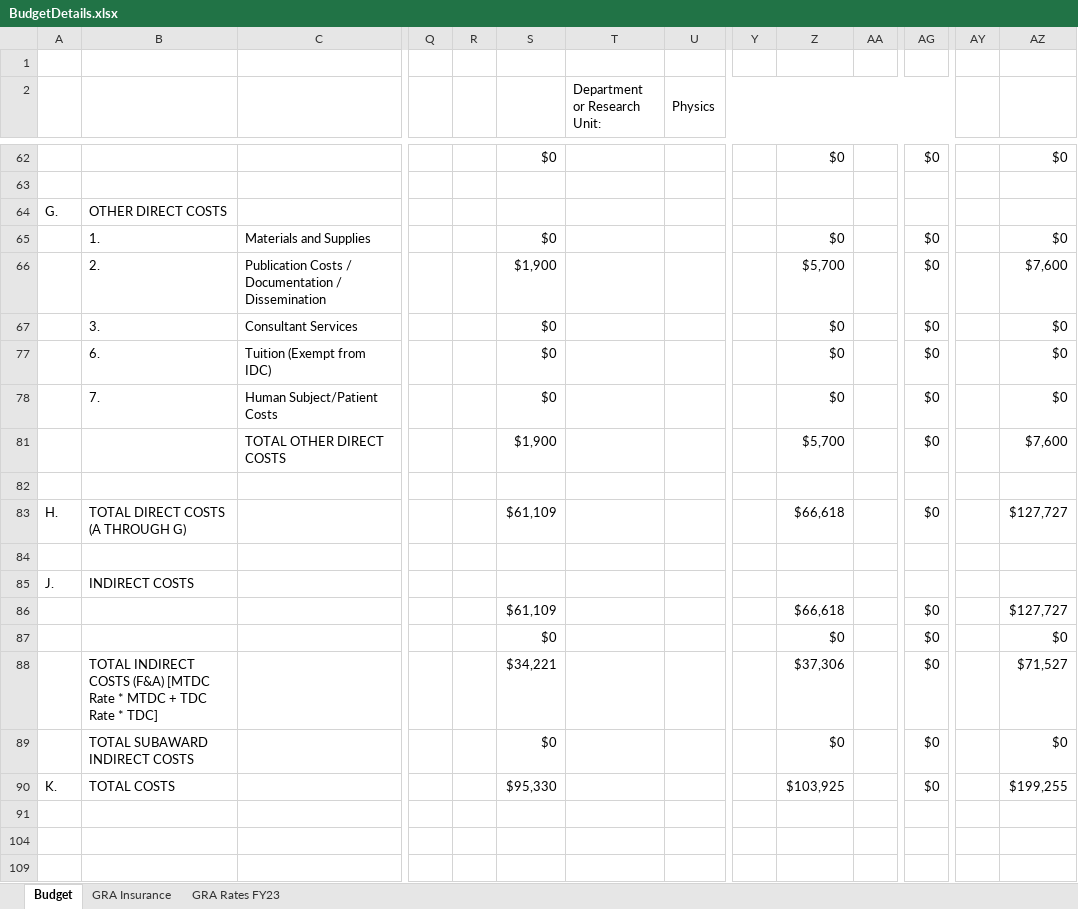
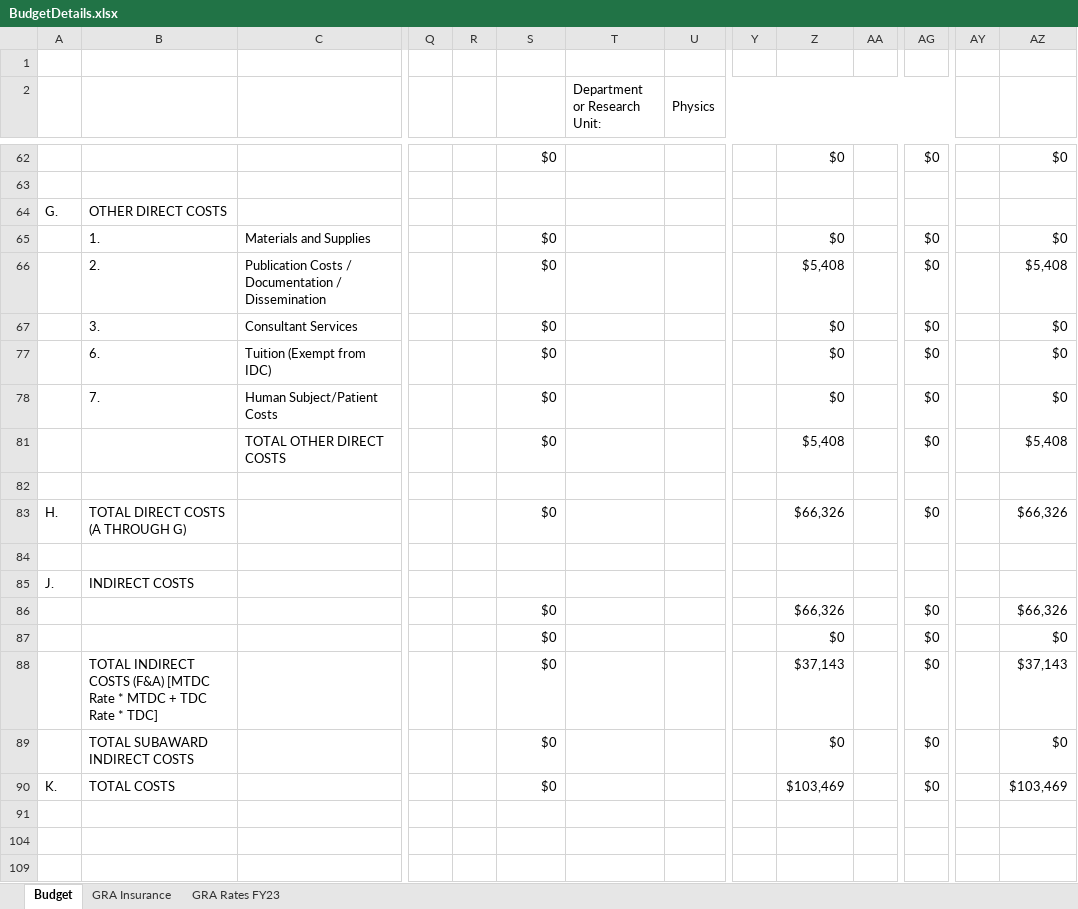
Before and after one commit to kpenev/TESS_EB_Bayesian, an Excel workbook: budget/BudgetDetails.xlsx, sheet Budget, drawn as a sheet; only a part is shown, gaps mark what is left out; values as stored, in another font and other column widths than the file's, no cell formats; conditional formats not drawn; removed rows and columns are numbered as before the commit, all else as after; rows hold the shown columns only; the diff covers the shown part only; the diff names each change by its address in the sheet, - before the commit and + after, or states it on an @@ line.

Commit message:
ADAP 2023: Begin preparing SOW & budget de-conflicted with FINESST

```diff
--- a/budget/BudgetDetails.xlsx (sheet Budget)
+++ b/budget/BudgetDetails.xlsx (sheet Budget)
-S66: $1,900
+S66: $0
-Z66: $5,700
+Z66: $5,408
-AZ66: $7,600
+AZ66: $5,408
-row 81:  |  | TOTAL OTHER DIRECT COSTS |  |  | $1,900 |  |  |  | $5,700 |  | $0 |  | $7,600
+row 81:  |  | TOTAL OTHER DIRECT COSTS |  |  | $0 |  |  |  | $5,408 |  | $0 |  | $5,408
-S83: $61,109
+S83: $0
-Z83: $66,618
+Z83: $66,326
-AZ83: $127,727
+AZ83: $66,326
-S86: $61,109
+S86: $0
-Z86: $66,618
+Z86: $66,326
-AZ86: $127,727
+AZ86: $66,326
-row 88:  | TOTAL INDIRECT COSTS (F&A) [MTDC Rate * MTDC + TDC Rate * TDC] |  |  |  | $34,221 |  |  |  | $37,306 |  | $0 |  | $71,527
+row 88:  | TOTAL INDIRECT COSTS (F&A) [MTDC Rate * MTDC + TDC Rate * TDC] |  |  |  | $0 |  |  |  | $37,143 |  | $0 |  | $37,143
-S90: $95,330
+S90: $0
-Z90: $103,925
+Z90: $103,469
-AZ90: $199,255
+AZ90: $103,469
```
Also changed, not shown: 23 edited cells elsewhere in this sheet, sheet GRA Rates FY23, cell formats, 3 other files.
